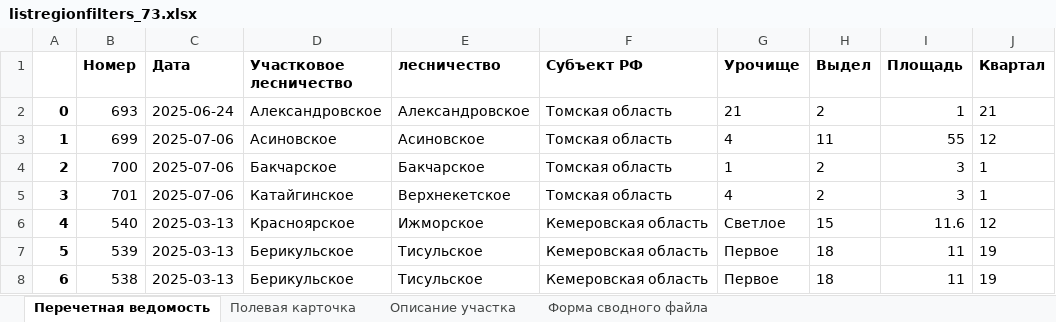
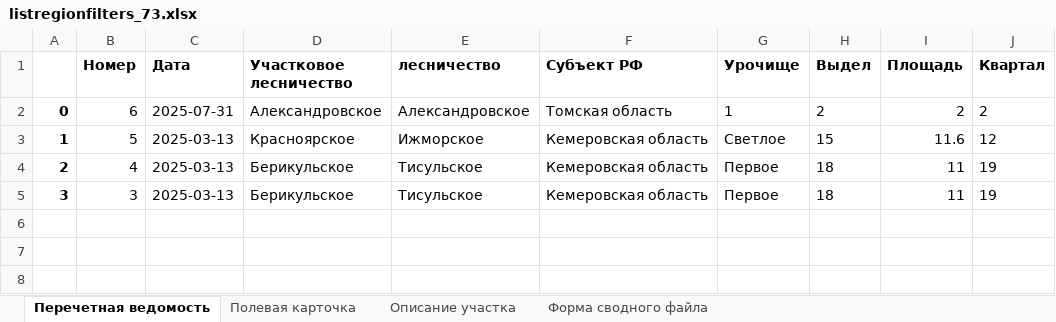
Before and after one commit to AltuninAleksey/RosLes, an Excel workbook: testDjangosite/media/excel_files/listregion/listregionfilters_73.xlsx, sheet Перечетная ведомость, drawn as a sheet; values as stored, in another font and other column widths than the file's, no borders; removed rows and columns are numbered as before the commit, all else as after; the diff names each change by its address in the sheet, - before the commit and + after, or states it on an @@ line.

```diff
--- a/testDjangosite/media/excel_files/listregion/listregionfilters_73.xlsx (sheet Перечетная ведомость)
+++ b/testDjangosite/media/excel_files/listregion/listregionfilters_73.xlsx (sheet Перечетная ведомость)
-B2 (Номер): 693
+B2 (Номер): 6
-C2 (Дата): 2025-06-24
+C2 (Дата): 2025-07-31
-G2 (Урочище): 21
+G2 (Урочище): 1
-I2 (Площадь): 1
+I2 (Площадь): 2
-J2 (Квартал): 21
+J2 (Квартал): 2
-row 3: 1 | 699 | 2025-07-06 | Асиновское | Асиновское | Томская область | 4 | 11 | 55 | 12
-row 4: 2 | 700 | 2025-07-06 | Бакчарское | Бакчарское | Томская область | 1 | 2 | 3 | 1
-row 5: 3 | 701 | 2025-07-06 | Катайгинское | Верхнекетское | Томская область | 4 | 2 | 3 | 1
-A3: 4
+A3: 1
-B3 (Номер): 540
+B3 (Номер): 5
-A4: 5
+A4: 2
-B4 (Номер): 539
+B4 (Номер): 4
-A5: 6
+A5: 3
-B5 (Номер): 538
+B5 (Номер): 3
```
Also changed, not shown: sheet Форма сводного файла, sheet Полевая карточка, sheet Описание участка, 15 other files.
